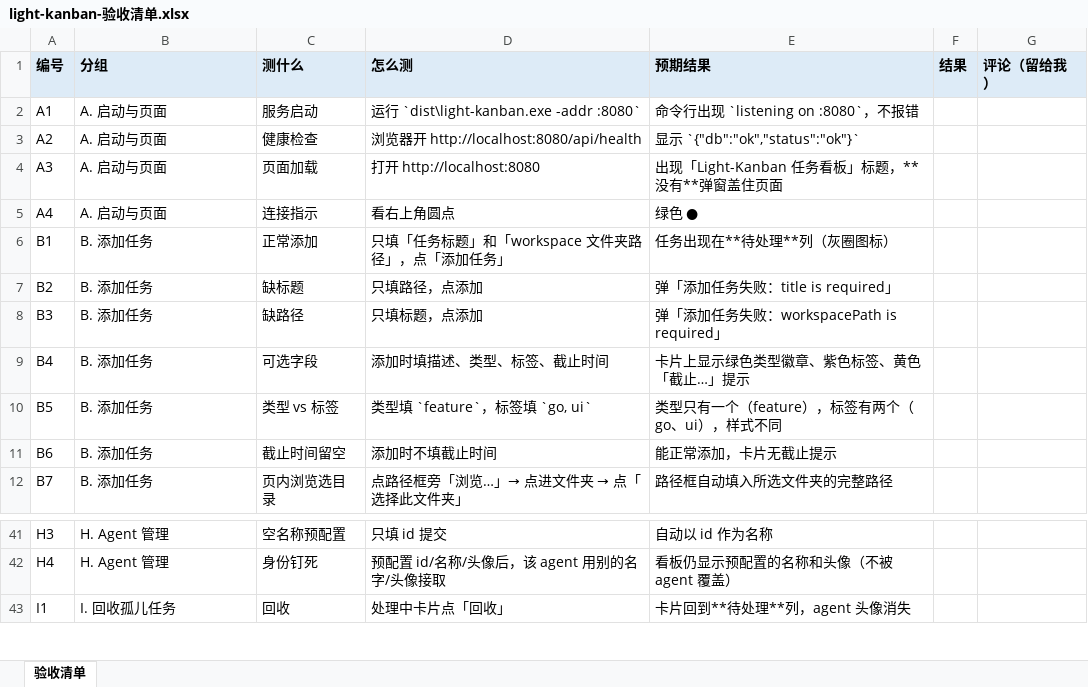
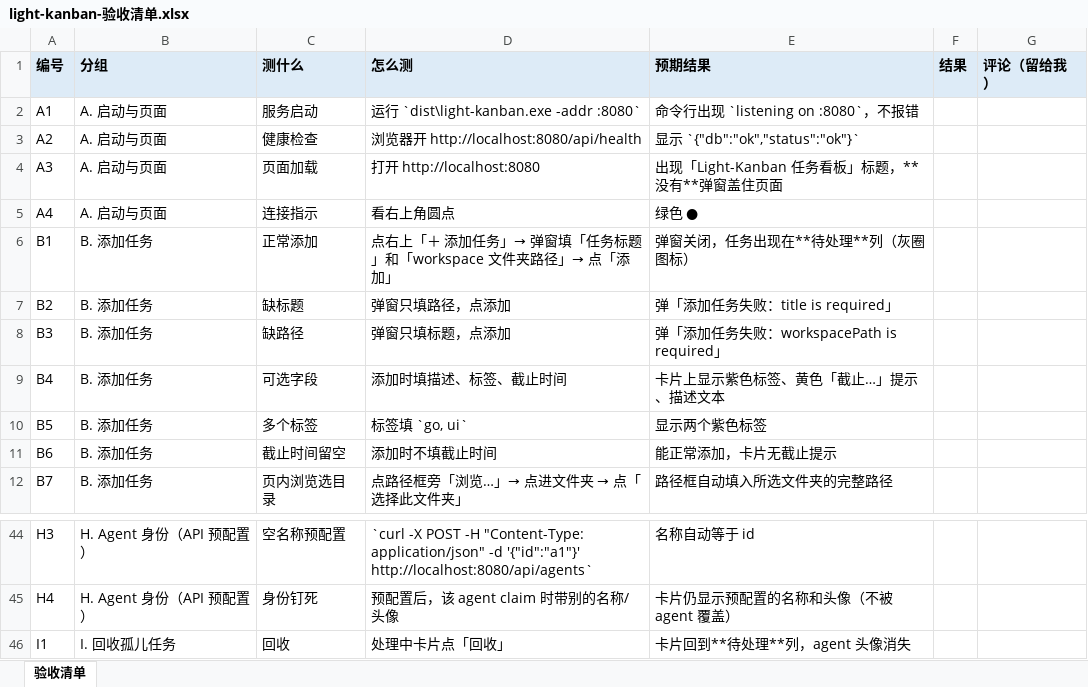
Before and after one commit to LightDevCoder/light-kanban, an Excel workbook: docs/light-kanban-验收清单.xlsx, sheet 验收清单, drawn as a sheet; only a part is shown, gaps mark what is left out; values as stored, in another font and other column widths than the file's, no borders; addresses are those after the commit; the diff covers the shown part only; the diff names each change by its address in the sheet, - before the commit and + after, or states it on an @@ line.

Commit message:
ui: add-task and archive-history become top-bar modals; remove type field (tags only); hide agent registration from UI (agents self-register via claim API, card shows avatar+name with id pill)

```diff
--- a/docs/light-kanban-验收清单.xlsx (sheet 验收清单)
+++ b/docs/light-kanban-验收清单.xlsx (sheet 验收清单)
-D6 (怎么测): 只填「任务标题」和「workspace 文件夹路径」，点「添加任务」
+D6 (怎么测): 点右上「＋ 添加任务」→ 弹窗填「任务标题」和「workspace 文件夹路径」→ 点「添加」
-E6 (预期结果): 任务出现在**待处理**列（灰圈图标）
+E6 (预期结果): 弹窗关闭，任务出现在**待处理**列（灰圈图标）
-D7 (怎么测): 只填路径，点添加
+D7 (怎么测): 弹窗只填路径，点添加
-D8 (怎么测): 只填标题，点添加
+D8 (怎么测): 弹窗只填标题，点添加
-D9 (怎么测): 添加时填描述、类型、标签、截止时间
+D9 (怎么测): 添加时填描述、标签、截止时间
-E9 (预期结果): 卡片上显示绿色类型徽章、紫色标签、黄色「截止…」提示
+E9 (预期结果): 卡片上显示紫色标签、黄色「截止…」提示、描述文本
-C10 (测什么): 类型 vs 标签
+C10 (测什么): 多个标签
-D10 (怎么测): 类型填 `feature`，标签填 `go, ui`
+D10 (怎么测): 标签填 `go, ui`
-E10 (预期结果): 类型只有一个（feature），标签有两个（go、ui），样式不同
+E10 (预期结果): 显示两个紫色标签
-B44:B45 (分组): H. Agent 管理
+B44:B45 (分组): H. Agent 身份（API 预配置）
-D44 (怎么测): 只填 id 提交
+D44 (怎么测): `curl -X POST -H "Content-Type: application/json" -d '{"id":"a1"}' http://localhost:8080/api/agents`
-E44 (预期结果): 自动以 id 作为名称
+E44 (预期结果): 名称自动等于 id
-D45 (怎么测): 预配置 id/名称/头像后，该 agent 用别的名字/头像接取
+D45 (怎么测): 预配置后，该 agent claim 时带别的名称/头像
-E45 (预期结果): 看板仍显示预配置的名称和头像（不被 agent 覆盖）
+E45 (预期结果): 卡片仍显示预配置的名称和头像（不被 agent 覆盖）
```
Also changed, not shown: 3 added rows and 29 edited cells elsewhere in this sheet, 10 other files.
